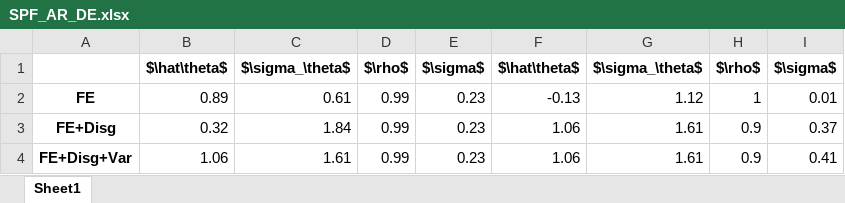
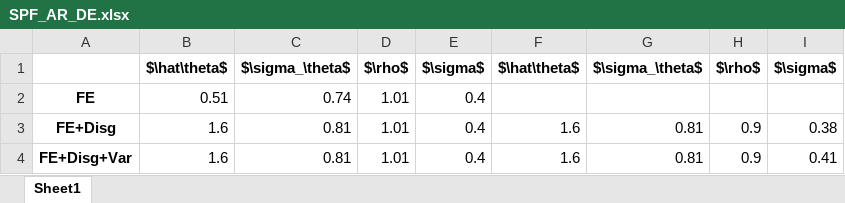
Before and after one commit to iworld1991/InfVar, an Excel workbook: workingfolder/python/tables/SPF_AR_DE.xlsx, sheet Sheet1, drawn as a sheet; values as stored, in another font and other column widths than the file's, no borders; the diff names each change by its address in the sheet, - before the commit and + after, or states it on an @@ line.

```diff
--- a/workingfolder/python/tables/SPF_AR_DE.xlsx (sheet Sheet1)
+++ b/workingfolder/python/tables/SPF_AR_DE.xlsx (sheet Sheet1)
-B2: 0.89
+B2: 0.51
-C2: 0.61
+C2: 0.74
-D2:D4: 0.99
+D2:D4: 1.01
-E2:E4: 0.23
+E2:E4: 0.4
-F2: -0.13
+F2: (empty)
-G2: 1.12
+G2: (empty)
-H2: 1
+H2: (empty)
-I2: 0.01
+I2: (empty)
-B3: 0.32
+B3: 1.6
-C3: 1.84
+C3: 0.81
-F3:F4: 1.06
+F3:F4: 1.6
-G3:G4: 1.61
+G3:G4: 0.81
-I3: 0.37
+I3: 0.38
-B4: 1.06
+B4: 1.6
-C4: 1.61
+C4: 0.81
```
Also changed, not shown: tables/Est.xlsx, workingfolder/python/tables/SCE_AR_DENI.xlsx, 39 other files.
